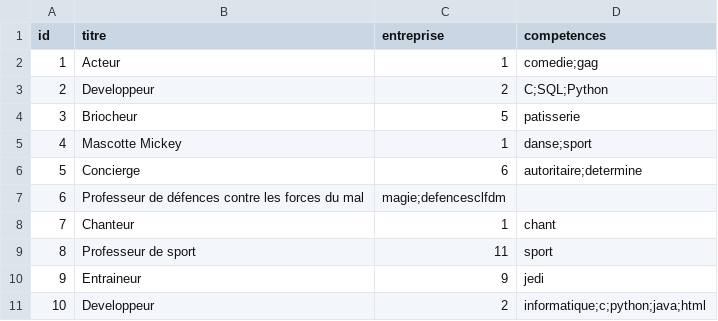
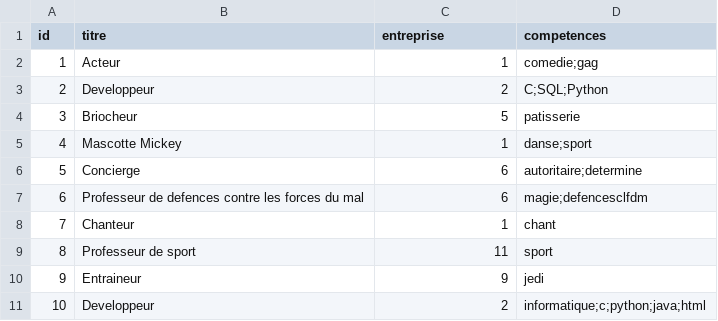
Before and after one commit to Mathieu-Dubois/Projet-LuminIn, a CSV file: postes.csv, drawn as a sheet.

```diff
--- a/postes.csv
+++ b/postes.csv
@@ -6,3 +6,3 @@ id,titre,entreprise,competences
 5,Concierge,6,autoritaire;determine
-6,Professeur de défences contre les forces du mal,magie;defencesclfdm
+6,Professeur de defences contre les forces du mal,6,magie;defencesclfdm
 7,Chanteur,1,chant
```
Also changed, not shown: employes.csv, entreprises.csv, 9 other files.
